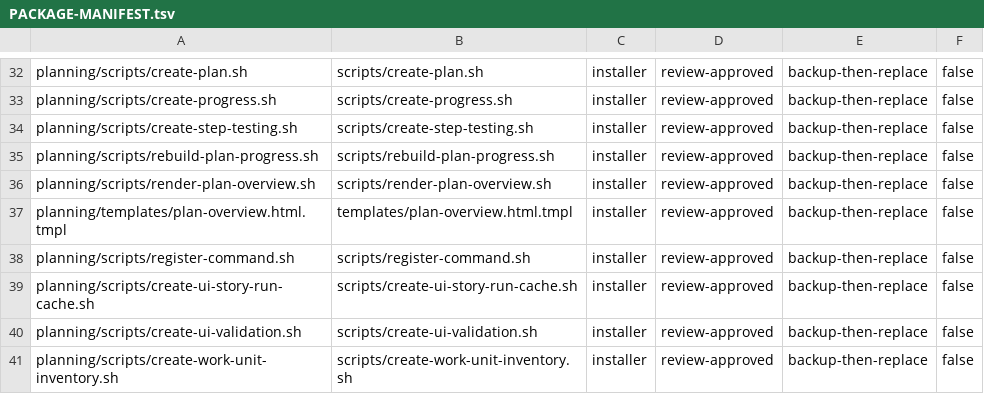
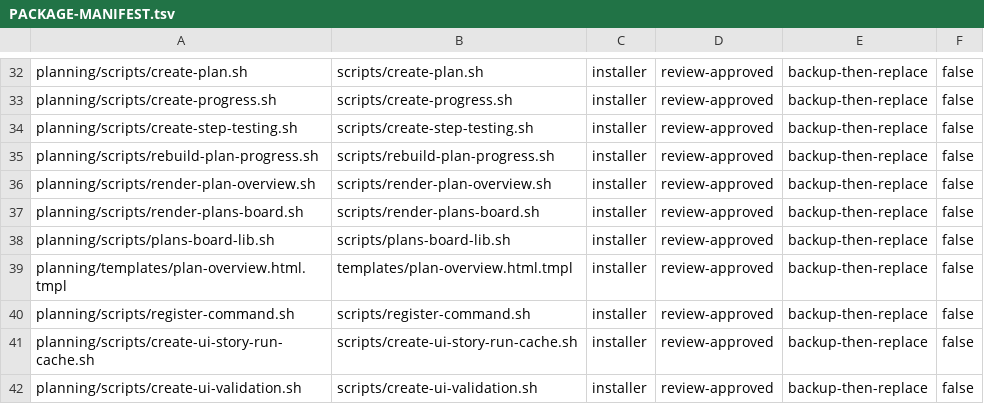
Before and after one commit to tschallacka/ai-skills, a TSV file: planning/PACKAGE-MANIFEST.tsv, drawn as a sheet; only a part is shown, gaps mark what is left out; the shorter side is filled out with more unchanged rows; the diff names each change by its address in the sheet, - before the commit and + after, or states it on an @@ line.

```diff
--- a/planning/PACKAGE-MANIFEST.tsv
+++ b/planning/PACKAGE-MANIFEST.tsv
+row 37: planning/scripts/render-plans-board.sh | scripts/render-plans-board.sh | installer | review-approved | backup-then-replace | false
+row 38: planning/scripts/plans-board-lib.sh | scripts/plans-board-lib.sh | installer | review-approved | backup-then-replace | false
```
Also changed, not shown: planning/PACKAGE-MAP.tsv, 8 other files.
